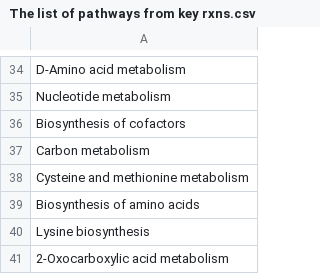
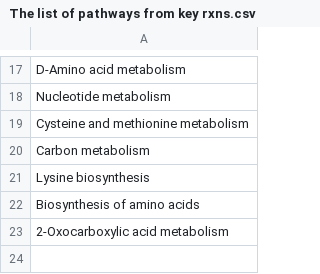
Before and after one commit to YunliEricHsieh/IMIC, a CSV file: table/key_reaction/The list of pathways from key rxns.csv, drawn as a sheet; only a part is shown, gaps mark what is left out; the diff covers the shown part only.

```diff
--- a/table/key_reaction/The list of pathways from key rxns.csv
+++ b/table/key_reaction/The list of pathways from key rxns.csv
@@ -35,7 +18,6 @@ D-Amino acid metabolism
 Nucleotide metabolism
-Biosynthesis of cofactors
+Cysteine and methionine metabolism
 Carbon metabolism
-Cysteine and methionine metabolism
+Lysine biosynthesis
 Biosynthesis of amino acids
-Lysine biosynthesis
 2-Oxocarboxylic acid metabolism
```
Also changed, not shown: 1 added row, 17 removed rows, 4 moved rows and 3 edited cells elsewhere in this file.
